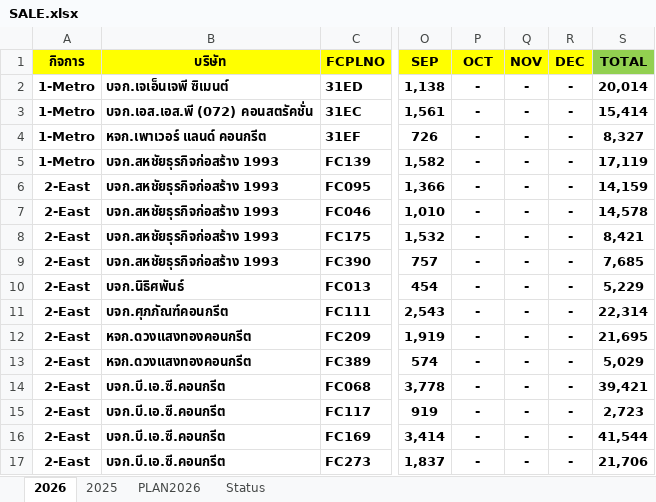
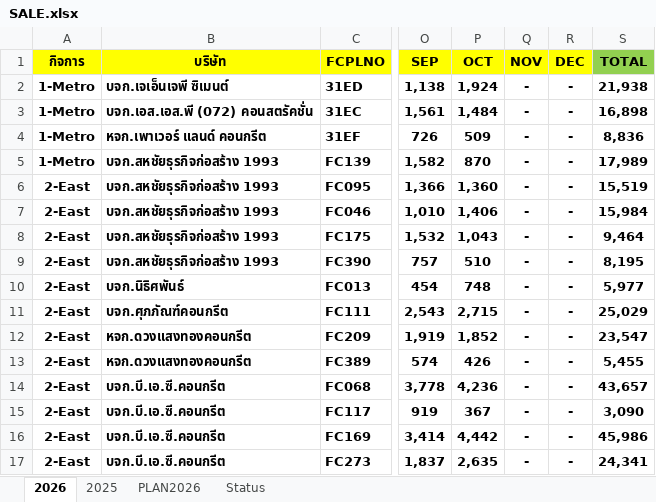
Before and after one commit to prayutp1-debug/newstarrating, an Excel workbook: source-excel/SALE.xlsx, sheet 2026, drawn as a sheet; only a part is shown, gaps mark what is left out; values as stored, in another font and other column widths than the file's, no borders; the diff covers the shown part only; the diff names each change by its address in the sheet, - before the commit and + after, or states it on an @@ line.

```diff
--- a/source-excel/SALE.xlsx (sheet 2026)
+++ b/source-excel/SALE.xlsx (sheet 2026)
-P2 (OCT): -
+P2 (OCT): 1,924
-S2 (TOTAL): 20,014
+S2 (TOTAL): 21,938
-P3 (OCT): -
+P3 (OCT): 1,484
-S3 (TOTAL): 15,414
+S3 (TOTAL): 16,898
-P4 (OCT): -
+P4 (OCT): 509
-S4 (TOTAL): 8,327
+S4 (TOTAL): 8,836
-P5 (OCT): -
+P5 (OCT): 870
-S5 (TOTAL): 17,119
+S5 (TOTAL): 17,989
-P6 (OCT): -
+P6 (OCT): 1,360
-S6 (TOTAL): 14,159
+S6 (TOTAL): 15,519
-P7 (OCT): -
+P7 (OCT): 1,406
-S7 (TOTAL): 14,578
+S7 (TOTAL): 15,984
-P8 (OCT): -
+P8 (OCT): 1,043
-S8 (TOTAL): 8,421
+S8 (TOTAL): 9,464
-P9 (OCT): -
+P9 (OCT): 510
-S9 (TOTAL): 7,685
+S9 (TOTAL): 8,195
-P10 (OCT): -
+P10 (OCT): 748
-S10 (TOTAL): 5,229
+S10 (TOTAL): 5,977
-P11 (OCT): -
+P11 (OCT): 2,715
-S11 (TOTAL): 22,314
+S11 (TOTAL): 25,029
-P12 (OCT): -
+P12 (OCT): 1,852
-S12 (TOTAL): 21,695
+S12 (TOTAL): 23,547
-P13 (OCT): -
+P13 (OCT): 426
-S13 (TOTAL): 5,029
+S13 (TOTAL): 5,455
-P14 (OCT): -
+P14 (OCT): 4,236
-S14 (TOTAL): 39,421
+S14 (TOTAL): 43,657
-P15 (OCT): -
+P15 (OCT): 367
-S15 (TOTAL): 2,723
+S15 (TOTAL): 3,090
-P16 (OCT): -
+P16 (OCT): 4,442
-S16 (TOTAL): 41,544
+S16 (TOTAL): 45,986
-P17 (OCT): -
+P17 (OCT): 2,635
-S17 (TOTAL): 21,706
+S17 (TOTAL): 24,341
```
Also changed, not shown: 1 added row and 525 edited cells elsewhere in this sheet, sheet PLAN2026, sheet 2025, source-excel/ReportNPS.xlsx.
